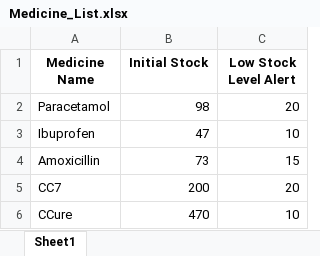
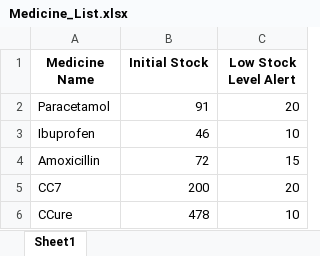
Before and after one commit to SohZiXiang/Hospital-Management-OOP-Project, an Excel workbook: data/Medicine_List.xlsx, sheet Sheet1, drawn as a sheet; values as stored, in another font and other column widths than the file's, no borders; the diff names each change by its address in the sheet, - before the commit and + after, or states it on an @@ line.

```diff
--- a/data/Medicine_List.xlsx (sheet Sheet1)
+++ b/data/Medicine_List.xlsx (sheet Sheet1)
-B2 (Initial Stock): 98
+B2 (Initial Stock): 91
-B3 (Initial Stock): 47
+B3 (Initial Stock): 46
-B4 (Initial Stock): 73
+B4 (Initial Stock): 72
-B6 (Initial Stock): 470
+B6 (Initial Stock): 478
```
Also changed, not shown: data/Outcome_Record.xlsx, 5 other files.
